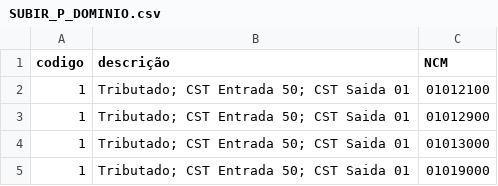
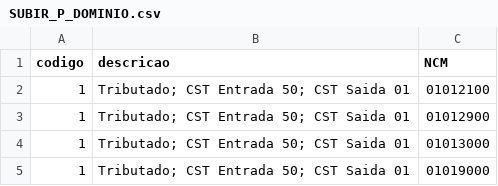
Before and after one commit to danieltjdd/api-smartcont, a CSV file: SUBIR_P_DOMINIO.csv, drawn as a sheet; only a part is shown.

Commit message:
Update SUBIR_P_DOMINIO.csv

```diff
--- a/SUBIR_P_DOMINIO.csv
+++ b/SUBIR_P_DOMINIO.csv
@@ -1,2 +1,2 @@
-codigo;descrição;NCM
+codigo;descricao;NCM
 1;"Tributado; CST Entrada 50; CST Saida 01";01012100
```
